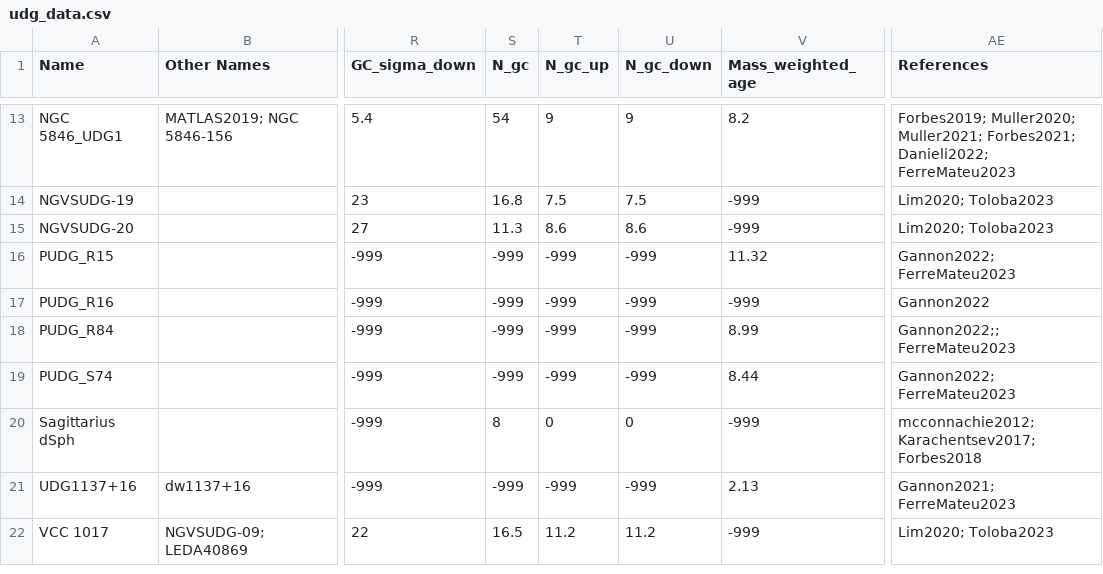
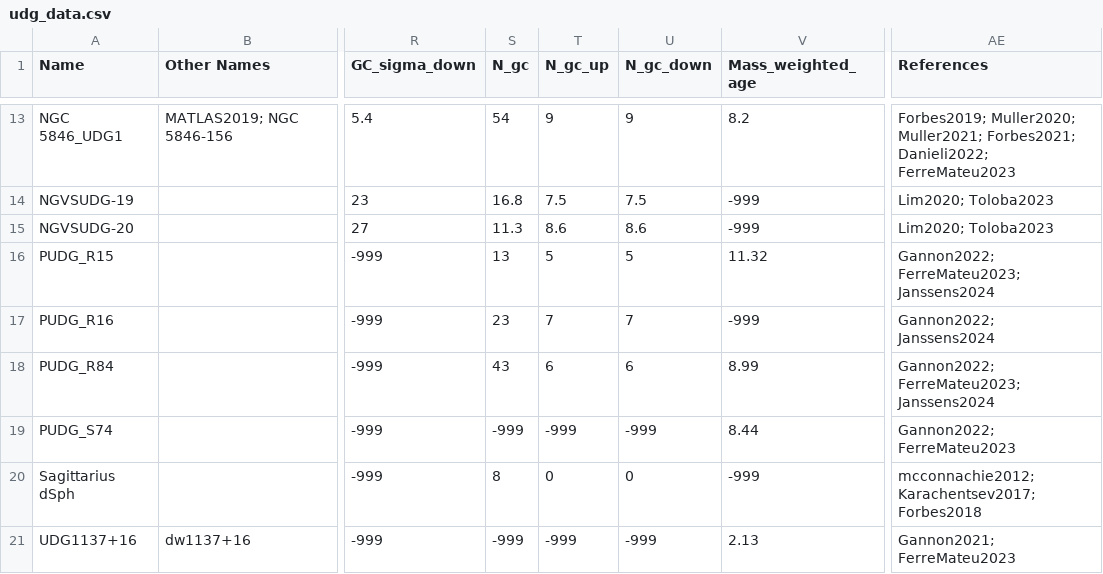
Before and after one commit to gannonjs/Published_Data, a CSV file: UDG_Spectroscopic_Data/udg_data.csv, drawn as a sheet; only a part is shown, gaps mark what is left out; the shorter side is filled out with more unchanged rows; the diff names each change by its address in the sheet, - before the commit and + after, or states it on an @@ line.

Commit message:
Update udg_data.csv
added gc counts from janssens2024.

```diff
--- a/UDG_Spectroscopic_Data/udg_data.csv
+++ b/UDG_Spectroscopic_Data/udg_data.csv
-S16 (N_gc): -999
+S16 (N_gc): 13
-T16 (N_gc_up): -999
+T16 (N_gc_up): 5
-U16 (N_gc_down): -999
+U16 (N_gc_down): 5
-AE16 (References): Gannon2022; FerreMateu2023
+AE16 (References): Gannon2022; FerreMateu2023; Janssens2024
-S17 (N_gc): -999
+S17 (N_gc): 23
-T17 (N_gc_up): -999
+T17 (N_gc_up): 7
-U17 (N_gc_down): -999
+U17 (N_gc_down): 7
-AE17 (References): Gannon2022
+AE17 (References): Gannon2022; Janssens2024
-S18 (N_gc): -999
+S18 (N_gc): 43
-T18 (N_gc_up): -999
+T18 (N_gc_up): 6
-U18 (N_gc_down): -999
+U18 (N_gc_down): 6
-AE18 (References): Gannon2022;; FerreMateu2023
+AE18 (References): Gannon2022; FerreMateu2023; Janssens2024
```
